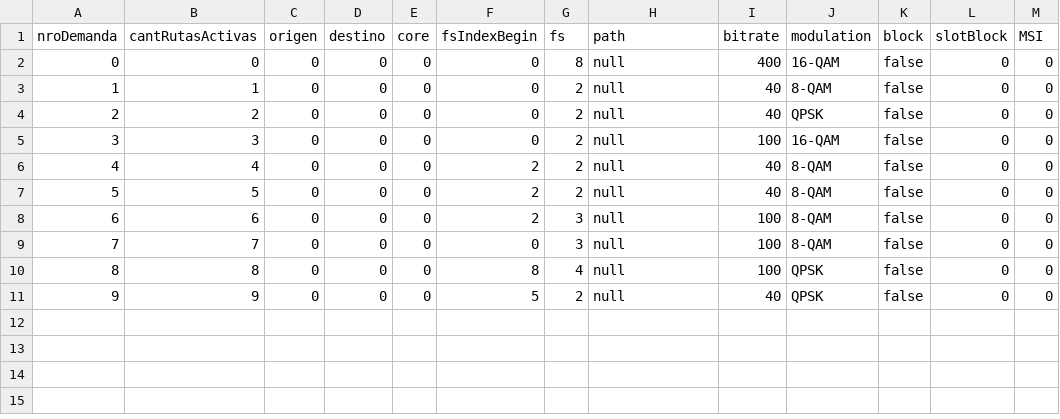
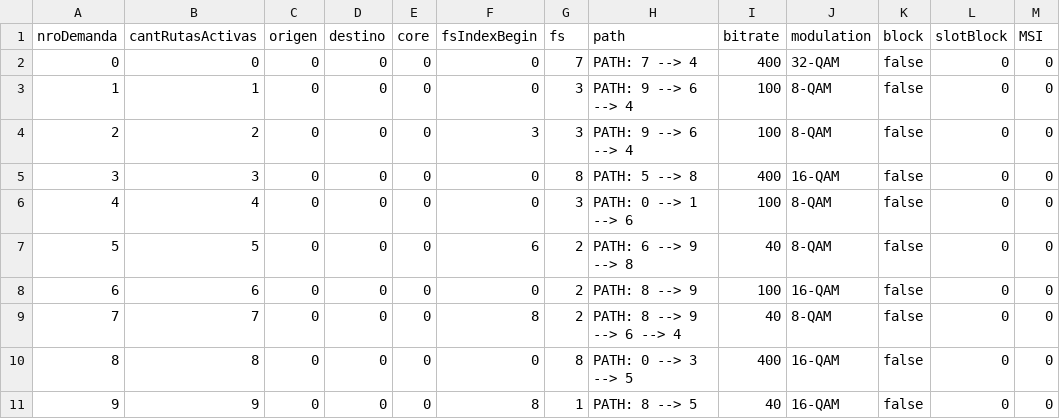
Before and after one commit to ffcc/rmsca-simulator, a CSV file: src/main/resources/salida/salida.csv, drawn as a sheet.

Commit message:
feat: escribir salida en resources/salida/salida.csv

```diff
--- a/src/main/resources/salida/salida.csv
+++ b/src/main/resources/salida/salida.csv
@@ -1,11 +1,11 @@
 nroDemanda,cantRutasActivas,origen,destino,core,fsIndexBegin,fs,path,bitrate,modulation,block,slotBlock,MSI
-0,0,0,0,0,0,8,null,400,16-QAM,false,0,0
-1,1,0,0,0,0,2,null,40,8-QAM,false,0,0
-2,2,0,0,0,0,2,null,40,QPSK,false,0,0
-3,3,0,0,0,0,2,null,100,16-QAM,false,0,0
-4,4,0,0,0,2,2,null,40,8-QAM,false,0,0
-5,5,0,0,0,2,2,null,40,8-QAM,false,0,0
-6,6,0,0,0,2,3,null,100,8-QAM,false,0,0
-7,7,0,0,0,0,3,null,100,8-QAM,false,0,0
-8,8,0,0,0,8,4,null,100,QPSK,false,0,0
-9,9,0,0,0,5,2,null,40,QPSK,false,0,0
+0,0,0,0,0,0,7,PATH: 7 --> 4,400,32-QAM,false,0,0
+1,1,0,0,0,0,3,PATH: 9 --> 6 --> 4,100,8-QAM,false,0,0
+2,2,0,0,0,3,3,PATH: 9 --> 6 --> 4,100,8-QAM,false,0,0
+3,3,0,0,0,0,8,PATH: 5 --> 8,400,16-QAM,false,0,0
+4,4,0,0,0,0,3,PATH: 0 --> 1 --> 6,100,8-QAM,false,0,0
+5,5,0,0,0,6,2,PATH: 6 --> 9 --> 8,40,8-QAM,false,0,0
+6,6,0,0,0,0,2,PATH: 8 --> 9,100,16-QAM,false,0,0
+7,7,0,0,0,8,2,PATH: 8 --> 9 --> 6 --> 4,40,8-QAM,false,0,0
+8,8,0,0,0,0,8,PATH: 0 --> 3 --> 5,400,16-QAM,false,0,0
+9,9,0,0,0,8,1,PATH: 8 --> 5,40,16-QAM,false,0,0
```
Also changed, not shown: 1 other file.
